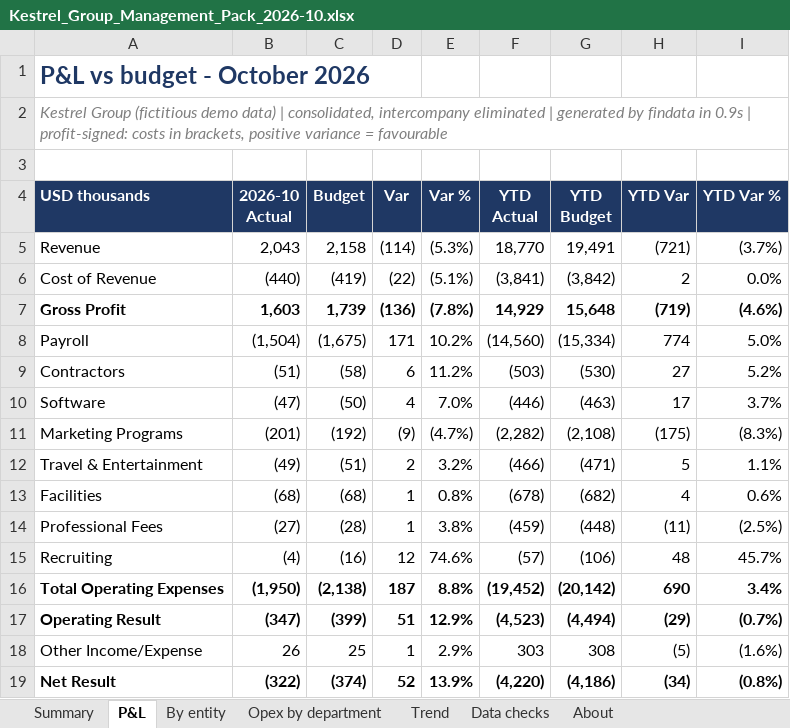
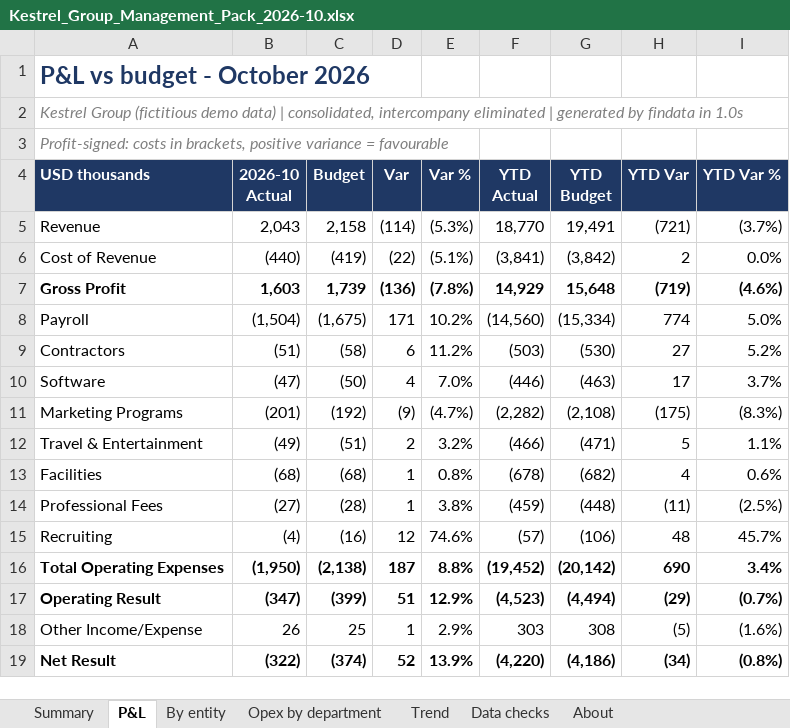
Before and after one commit to guilhermelt-22/data-portfolio, an Excel workbook: output/2026-10/Kestrel_Group_Management_Pack_2026-10.xlsx, sheet P&L, drawn as a sheet; values as stored, in another font and other column widths than the file's, no borders; conditional formats not drawn; the diff names each change by its address in the sheet, - before the commit and + after, or states it on an @@ line.

```diff
--- a/output/2026-10/Kestrel_Group_Management_Pack_2026-10.xlsx (sheet P&L)
+++ b/output/2026-10/Kestrel_Group_Management_Pack_2026-10.xlsx (sheet P&L)
-A2 (USD thousands): …findata in 0.9s | profit-signed: costs in brackets, positive variance = favourable
+A2 (USD thousands): …findata in 1.0s
-A3 (USD thousands): (empty)
+A3 (USD thousands): Profit-signed: costs in brackets, positive variance = favourable
```
Also changed, not shown: sheet Summary, sheet By entity, sheet Opex by department, sheet Trend, 13 other files.
